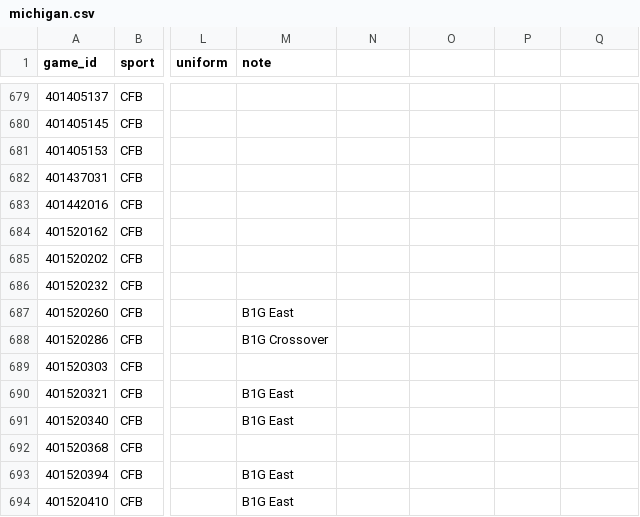
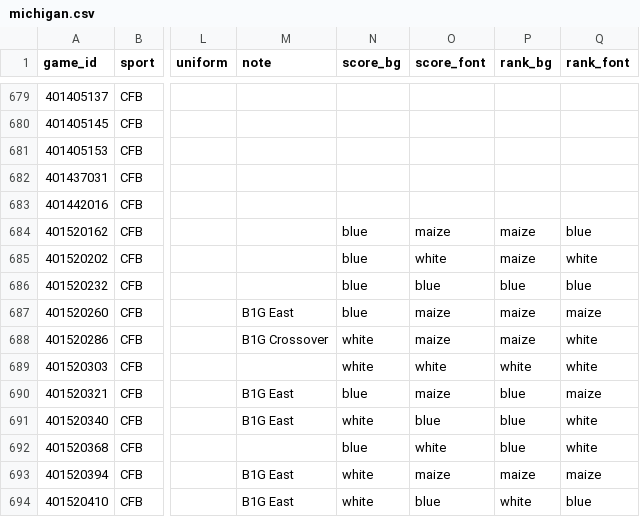
Before and after one commit to kyeill/games-history, a CSV file: michigan.csv, drawn as a sheet; only a part is shown, gaps mark what is left out; the diff covers the shown part only; the diff names each change by its address in the sheet, - before the commit and + after, or states it on an @@ line.

```diff
--- a/michigan.csv
+++ b/michigan.csv
-N1: (empty)
+N1: score_bg
-O1: (empty)
+O1: score_font
-P1: (empty)
+P1: rank_bg
-Q1: (empty)
+Q1: rank_font
-N684:N687 (score_bg): (empty)
+N684:N687 (score_bg): blue
-O684 (score_font): (empty)
+O684 (score_font): maize
-P684:P685 (rank_bg): (empty)
+P684:P685 (rank_bg): maize
-Q684 (rank_font): (empty)
+Q684 (rank_font): blue
-O685 (score_font): (empty)
+O685 (score_font): white
-Q685 (rank_font): (empty)
+Q685 (rank_font): white
-O686 (score_font): (empty)
+O686 (score_font): blue
-P686 (rank_bg): (empty)
+P686 (rank_bg): blue
-Q686 (rank_font): (empty)
+Q686 (rank_font): blue
-O687:O688 (score_font): (empty)
+O687:O688 (score_font): maize
-P687:P688 (rank_bg): (empty)
+P687:P688 (rank_bg): maize
-Q687 (rank_font): (empty)
+Q687 (rank_font): maize
-N688:N689 (score_bg): (empty)
+N688:N689 (score_bg): white
-Q688:Q689 (rank_font): (empty)
+Q688:Q689 (rank_font): white
-O689 (score_font): (empty)
+O689 (score_font): white
-P689 (rank_bg): (empty)
+P689 (rank_bg): white
-N690 (score_bg): (empty)
+N690 (score_bg): blue
-O690 (score_font): (empty)
+O690 (score_font): maize
-P690:P692 (rank_bg): (empty)
+P690:P692 (rank_bg): blue
-Q690 (rank_font): (empty)
+Q690 (rank_font): maize
-N691 (score_bg): (empty)
+N691 (score_bg): white
-O691 (score_font): (empty)
+O691 (score_font): blue
-Q691:Q692 (rank_font): (empty)
+Q691:Q692 (rank_font): white
-N692 (score_bg): (empty)
+N692 (score_bg): blue
-O692 (score_font): (empty)
+O692 (score_font): white
-N693:N694 (score_bg): (empty)
+N693:N694 (score_bg): white
-O693 (score_font): (empty)
+O693 (score_font): maize
-P693 (rank_bg): (empty)
+P693 (rank_bg): maize
-Q693 (rank_font): (empty)
+Q693 (rank_font): maize
-O694 (score_font): (empty)
+O694 (score_font): blue
-P694 (rank_bg): (empty)
+P694 (rank_bg): white
-Q694 (rank_font): (empty)
+Q694 (rank_font): blue
```
Also changed, not shown: 16 edited cells elsewhere in this file, 8 other files.
